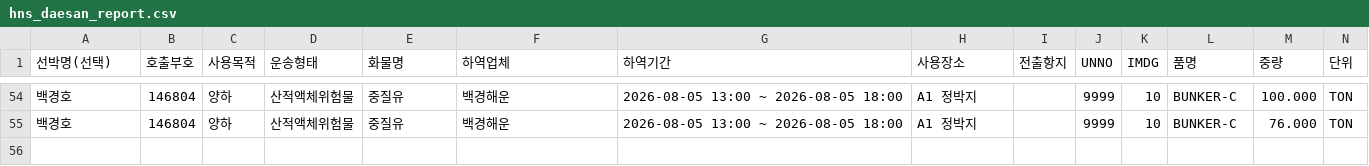
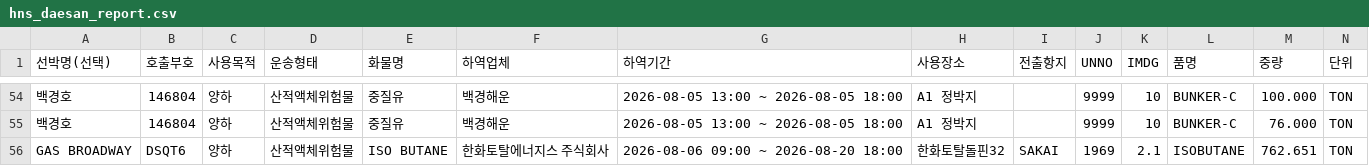
Before and after one commit to juyk1992/pt-hns, a CSV file: hns_daesan_report.csv, drawn as a sheet; only a part is shown, gaps mark what is left out; the diff names each change by its address in the sheet, - before the commit and + after, or states it on an @@ line.

```diff
--- a/hns_daesan_report.csv
+++ b/hns_daesan_report.csv
+row 56: GAS BROADWAY | DSQT6 | 양하 | 산적액체위험물 | ISO BUTANE | 한화토탈에너지스 주식회사 | 2026-08-06 09:00 ~ 2026-08-20 18:00 | 한화토탈돌핀32 | SAKAI | 1969 | 2.1 | ISOBUTANE | 762.651 | TON
```
Also changed, not shown: hns_pyeongtaek_report.csv.
